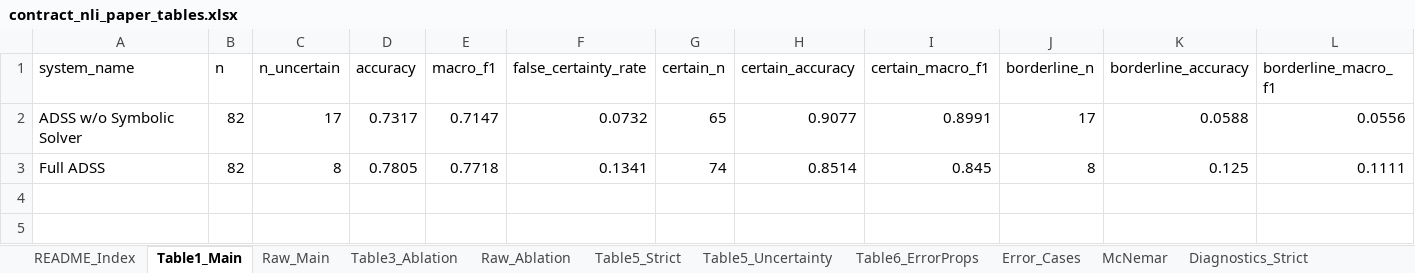
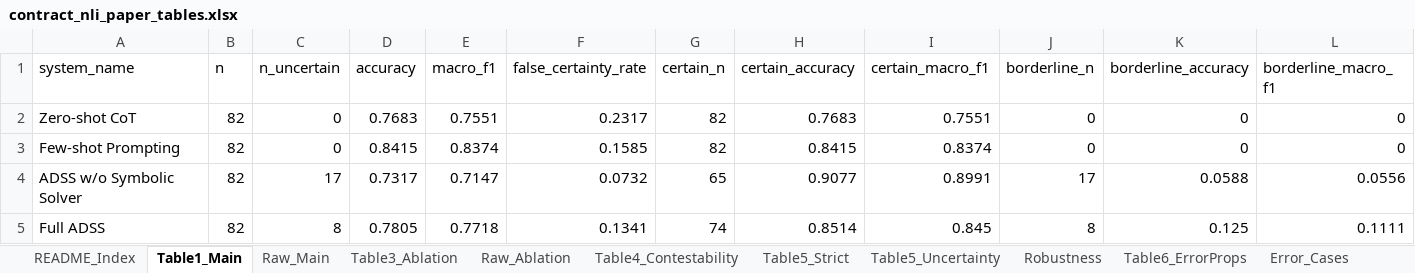
Before and after one commit to nkaranik/adss_hearsay, an Excel workbook: artifacts/evaluation_suite/contract_nli/contract_nli_paper_tables.xlsx, sheet Table1_Main, drawn as a sheet; only a part is shown; values as stored, in another font and other column widths than the file's, no borders; rows hold the shown columns only; the diff names each change by its address in the sheet, - before the commit and + after, or states it on an @@ line.

```diff
--- a/artifacts/evaluation_suite/contract_nli/contract_nli_paper_tables.xlsx (sheet Table1_Main)
+++ b/artifacts/evaluation_suite/contract_nli/contract_nli_paper_tables.xlsx (sheet Table1_Main)
+sheet tab: Table4_Contestability
+sheet tab: Robustness
+row 2: Zero-shot CoT | 82 | 0 | 0.7683 | 0.7551 | 0.2317 | 82 | 0.7683 | 0.7551 | 0 | 0 | 0
+row 3: Few-shot Prompting | 82 | 0 | 0.8415 | 0.8374 | 0.1585 | 82 | 0.8415 | 0.8374 | 0 | 0 | 0
```
Also changed, not shown: sheet Raw_Main, sheet McNemar, artifacts/evaluation_suite/contract_nli/contract_nli_false_positive_audit.xlsx, artifacts/evaluation_suite/contract_nli/strict_abstention_excel_friendly.xlsx, 39 other files.
